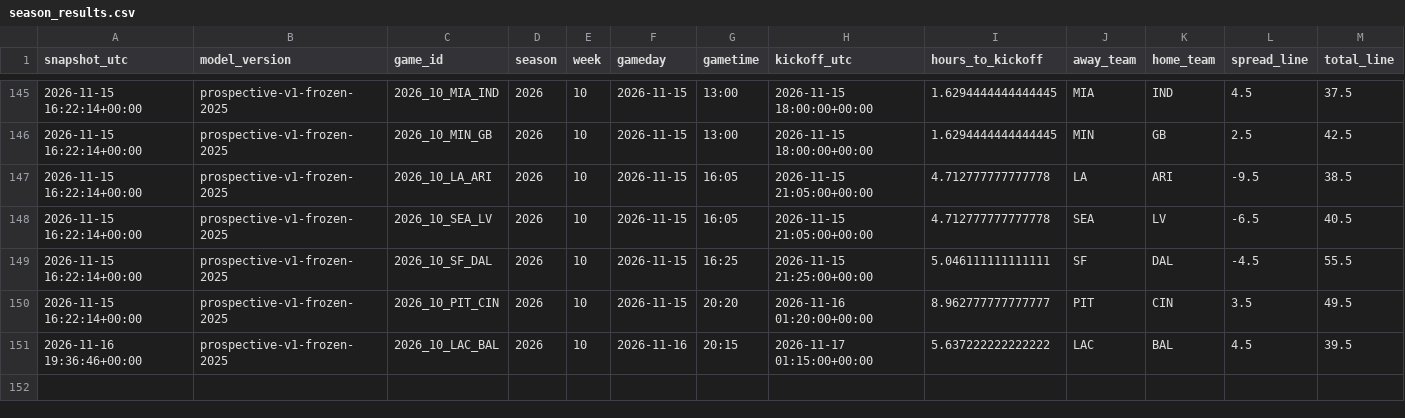
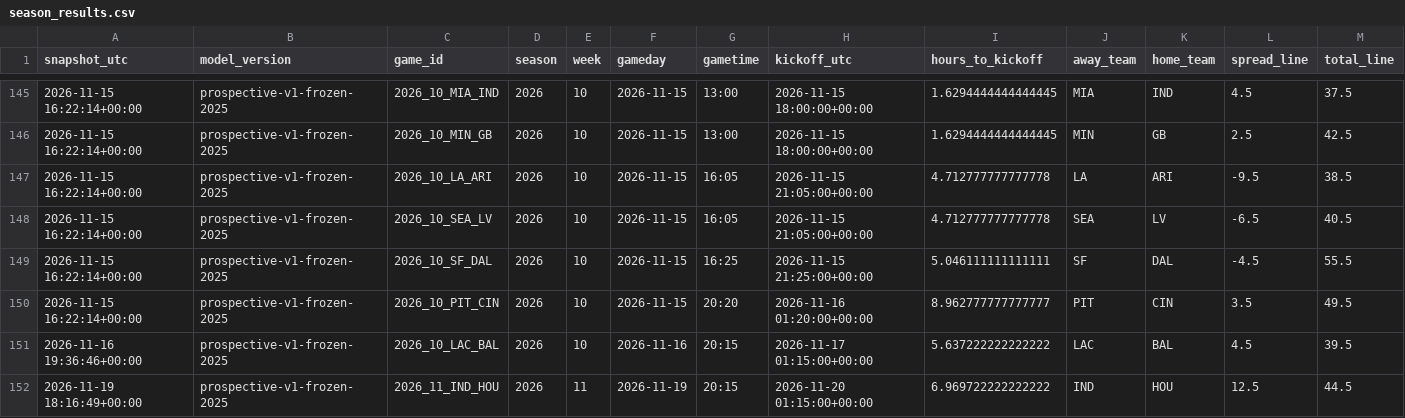
Before and after one commit to JacZerin24/nfl-pick-em, a CSV file: live_archive/2026/season_results.csv, drawn as a sheet; only a part is shown, gaps mark what is left out; rows hold the shown columns only; the diff names each change by its address in the sheet, - before the commit and + after, or states it on an @@ line.

```diff
--- a/live_archive/2026/season_results.csv
+++ b/live_archive/2026/season_results.csv
+row 152: 2026-11-19 18:16:49+00:00 | prospective-v1-frozen-2025 | 2026_11_IND_HOU | 2026 | 11 | 2026-11-19 | 20:15 | 2026-11-20 01:15:00+00:00 | 6.969722222222222 | IND | HOU | 12.5 | 44.5
```
Also changed, not shown: 1 other file.
